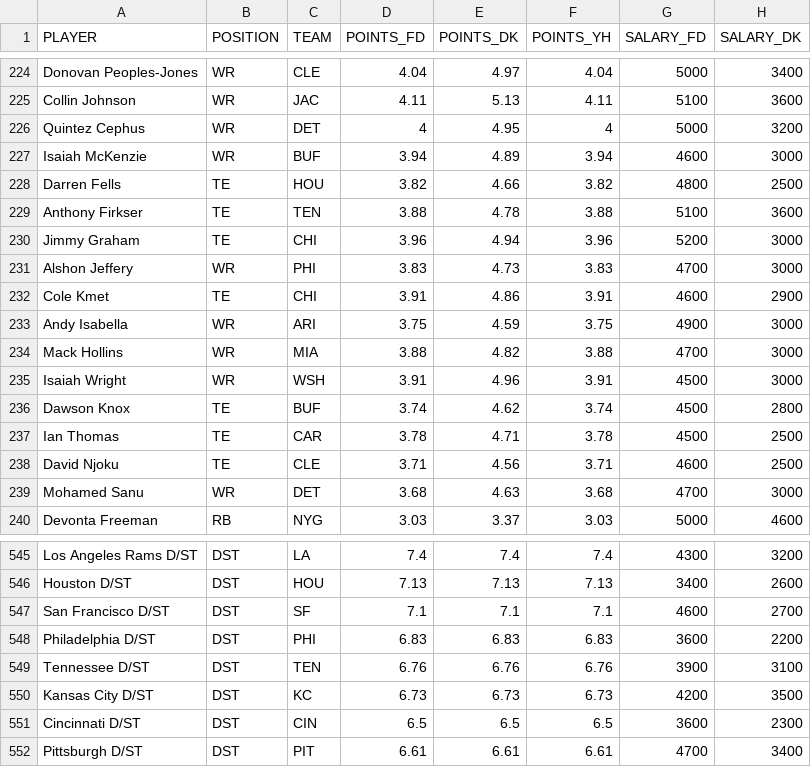
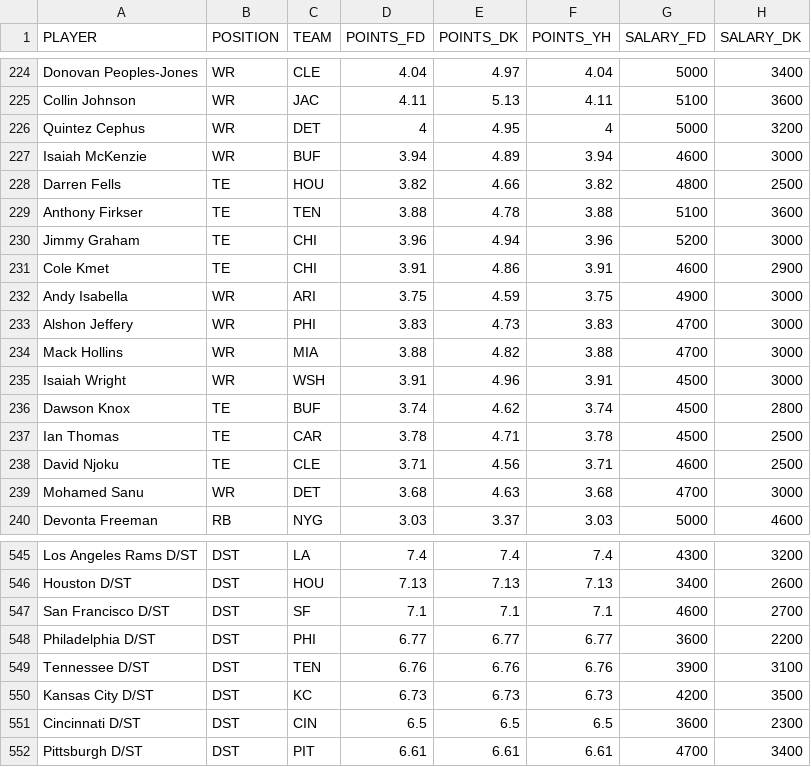
Before and after one commit to tomasokal/dfs, a CSV file: Output/salaries_projections_scraped_script.csv, drawn as a sheet; only a part is shown, gaps mark what is left out; the diff covers the shown part only; the diff names each change by its address in the sheet, - before the commit and + after, or states it on an @@ line.

```diff
--- a/Output/salaries_projections_scraped_script.csv
+++ b/Output/salaries_projections_scraped_script.csv
@@ row 231 moved to row 233: Alshon Jeffery @@
-D548 (POINTS_FD): 6.83
+D548 (POINTS_FD): 6.77
-E548 (POINTS_DK): 6.83
+E548 (POINTS_DK): 6.77
-F548 (POINTS_YH): 6.83
+F548 (POINTS_YH): 6.77
```
Also changed, not shown: 1 added row, 1 removed row and 30 edited cells elsewhere in this file, Output/salaries_projections_main_slate.csv, Output/salaries_projections_slate_afternoon.csv, 5 other files.
